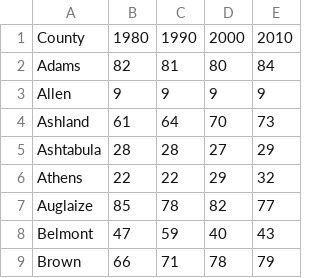
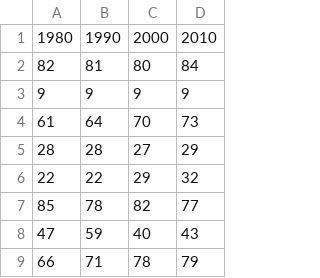
Before and after one commit to GIS-OSU-Ryan/Geovisualization, a CSV file: diversityranking.csv, drawn as a sheet; only a part is shown; the diff names each change by its address in the sheet, - before the commit and + after, or states it on an @@ line.

```diff
--- a/diversityranking.csv
+++ b/diversityranking.csv
-column A, rows 1-9: County | Adams | Allen | Ashland | Ashtabula | Athens | Auglaize | Belmont | Brown
```
Also changed, not shown: 1990divrank.csv, 19 other files.
